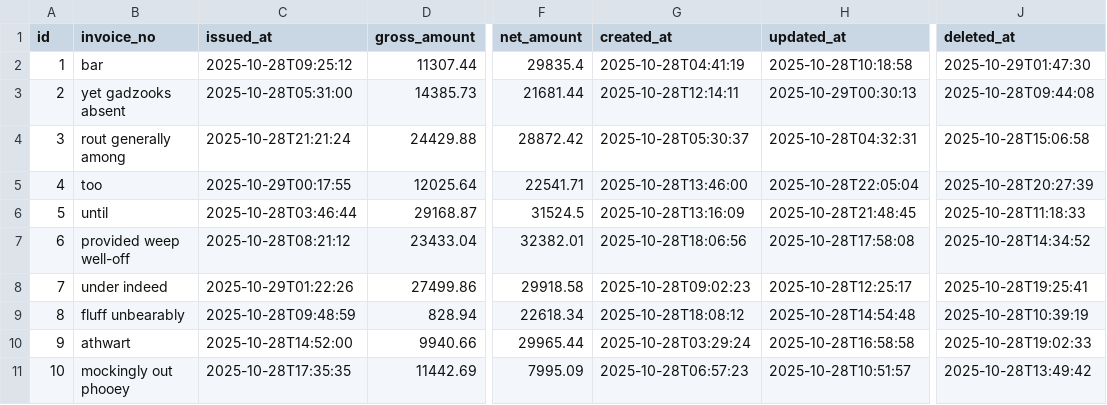
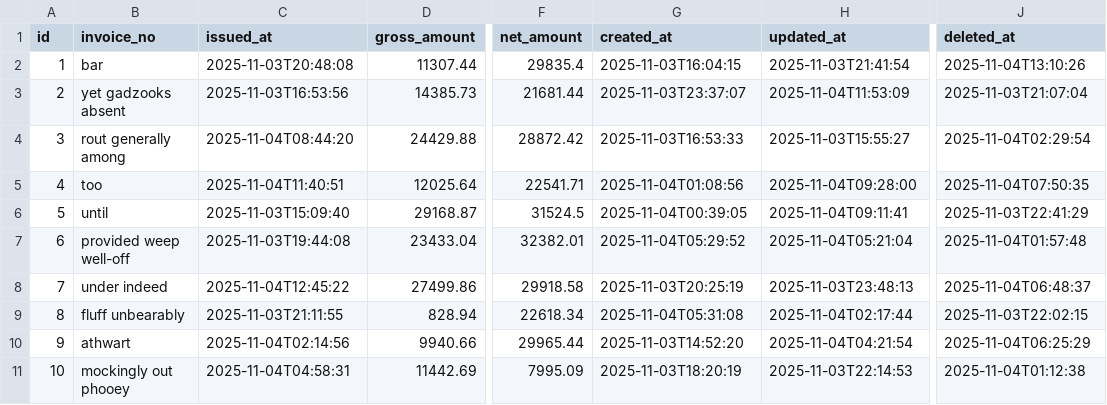
Before and after one commit to LeTrungMiniuh/ridehub, a CSV file: backend/ms_booking/src/main/resources/config/liquibase/fake-data/invoice.csv, drawn as a sheet; only a part is shown, gaps mark what is left out; the diff names each change by its address in the sheet, - before the commit and + after, or states it on an @@ line.

```diff
--- a/backend/ms_booking/src/main/resources/config/liquibase/fake-data/invoice.csv
+++ b/backend/ms_booking/src/main/resources/config/liquibase/fake-data/invoice.csv
-C2 (issued_at): 2025-10-28T09:25:12
+C2 (issued_at): 2025-11-03T20:48:08
-G2 (created_at): 2025-10-28T04:41:19
+G2 (created_at): 2025-11-03T16:04:15
-H2 (updated_at): 2025-10-28T10:18:58
+H2 (updated_at): 2025-11-03T21:41:54
-J2 (deleted_at): 2025-10-29T01:47:30
+J2 (deleted_at): 2025-11-04T13:10:26
-C3 (issued_at): 2025-10-28T05:31:00
+C3 (issued_at): 2025-11-03T16:53:56
-G3 (created_at): 2025-10-28T12:14:11
+G3 (created_at): 2025-11-03T23:37:07
-H3 (updated_at): 2025-10-29T00:30:13
+H3 (updated_at): 2025-11-04T11:53:09
-J3 (deleted_at): 2025-10-28T09:44:08
+J3 (deleted_at): 2025-11-03T21:07:04
-C4 (issued_at): 2025-10-28T21:21:24
+C4 (issued_at): 2025-11-04T08:44:20
-G4 (created_at): 2025-10-28T05:30:37
+G4 (created_at): 2025-11-03T16:53:33
-H4 (updated_at): 2025-10-28T04:32:31
+H4 (updated_at): 2025-11-03T15:55:27
-J4 (deleted_at): 2025-10-28T15:06:58
+J4 (deleted_at): 2025-11-04T02:29:54
-C5 (issued_at): 2025-10-29T00:17:55
+C5 (issued_at): 2025-11-04T11:40:51
-G5 (created_at): 2025-10-28T13:46:00
+G5 (created_at): 2025-11-04T01:08:56
-H5 (updated_at): 2025-10-28T22:05:04
+H5 (updated_at): 2025-11-04T09:28:00
-J5 (deleted_at): 2025-10-28T20:27:39
+J5 (deleted_at): 2025-11-04T07:50:35
-C6 (issued_at): 2025-10-28T03:46:44
+C6 (issued_at): 2025-11-03T15:09:40
-G6 (created_at): 2025-10-28T13:16:09
+G6 (created_at): 2025-11-04T00:39:05
-H6 (updated_at): 2025-10-28T21:48:45
+H6 (updated_at): 2025-11-04T09:11:41
-J6 (deleted_at): 2025-10-28T11:18:33
+J6 (deleted_at): 2025-11-03T22:41:29
-C7 (issued_at): 2025-10-28T08:21:12
+C7 (issued_at): 2025-11-03T19:44:08
-G7 (created_at): 2025-10-28T18:06:56
+G7 (created_at): 2025-11-04T05:29:52
-H7 (updated_at): 2025-10-28T17:58:08
+H7 (updated_at): 2025-11-04T05:21:04
-J7 (deleted_at): 2025-10-28T14:34:52
+J7 (deleted_at): 2025-11-04T01:57:48
-C8 (issued_at): 2025-10-29T01:22:26
+C8 (issued_at): 2025-11-04T12:45:22
-G8 (created_at): 2025-10-28T09:02:23
+G8 (created_at): 2025-11-03T20:25:19
-H8 (updated_at): 2025-10-28T12:25:17
+H8 (updated_at): 2025-11-03T23:48:13
-J8 (deleted_at): 2025-10-28T19:25:41
+J8 (deleted_at): 2025-11-04T06:48:37
-C9 (issued_at): 2025-10-28T09:48:59
+C9 (issued_at): 2025-11-03T21:11:55
-G9 (created_at): 2025-10-28T18:08:12
+G9 (created_at): 2025-11-04T05:31:08
-H9 (updated_at): 2025-10-28T14:54:48
+H9 (updated_at): 2025-11-04T02:17:44
-J9 (deleted_at): 2025-10-28T10:39:19
+J9 (deleted_at): 2025-11-03T22:02:15
-C10 (issued_at): 2025-10-28T14:52:00
+C10 (issued_at): 2025-11-04T02:14:56
-G10 (created_at): 2025-10-28T03:29:24
+G10 (created_at): 2025-11-03T14:52:20
-H10 (updated_at): 2025-10-28T16:58:58
+H10 (updated_at): 2025-11-04T04:21:54
-J10 (deleted_at): 2025-10-28T19:02:33
+J10 (deleted_at): 2025-11-04T06:25:29
-C11 (issued_at): 2025-10-28T17:35:35
+C11 (issued_at): 2025-11-04T04:58:31
-G11 (created_at): 2025-10-28T06:57:23
+G11 (created_at): 2025-11-03T18:20:19
-H11 (updated_at): 2025-10-28T10:51:57
+H11 (updated_at): 2025-11-03T22:14:53
-J11 (deleted_at): 2025-10-28T13:49:42
+J11 (deleted_at): 2025-11-04T01:12:38
```
Also changed, not shown: backend/ms_booking/src/main/resources/config/liquibase/fake-data/applied_promotion.csv, backend/ms_booking/src/main/resources/config/liquibase/fake-data/booking.csv, 37 other files.
